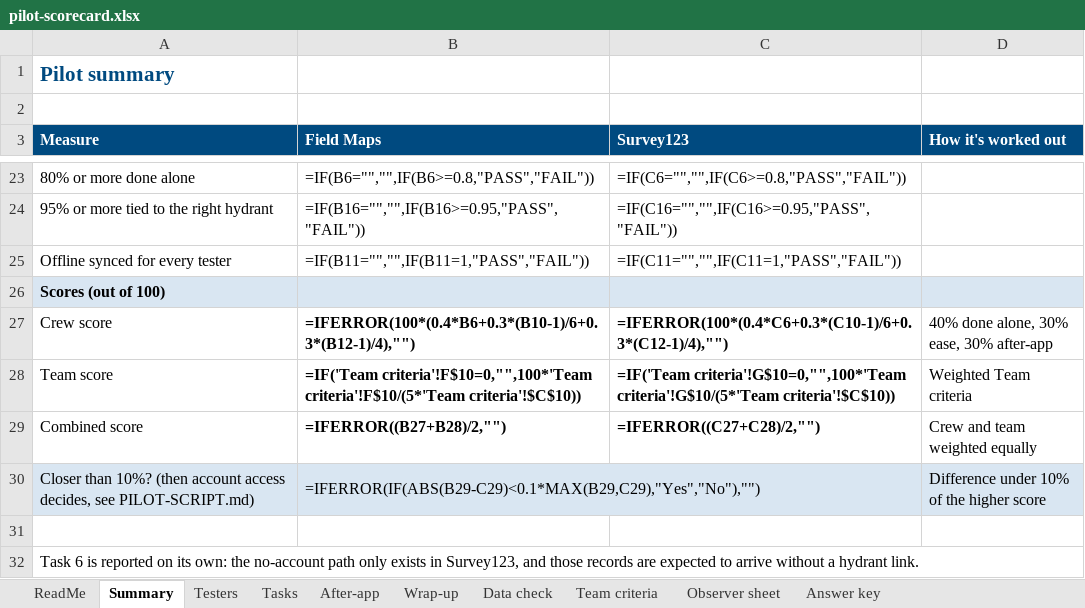
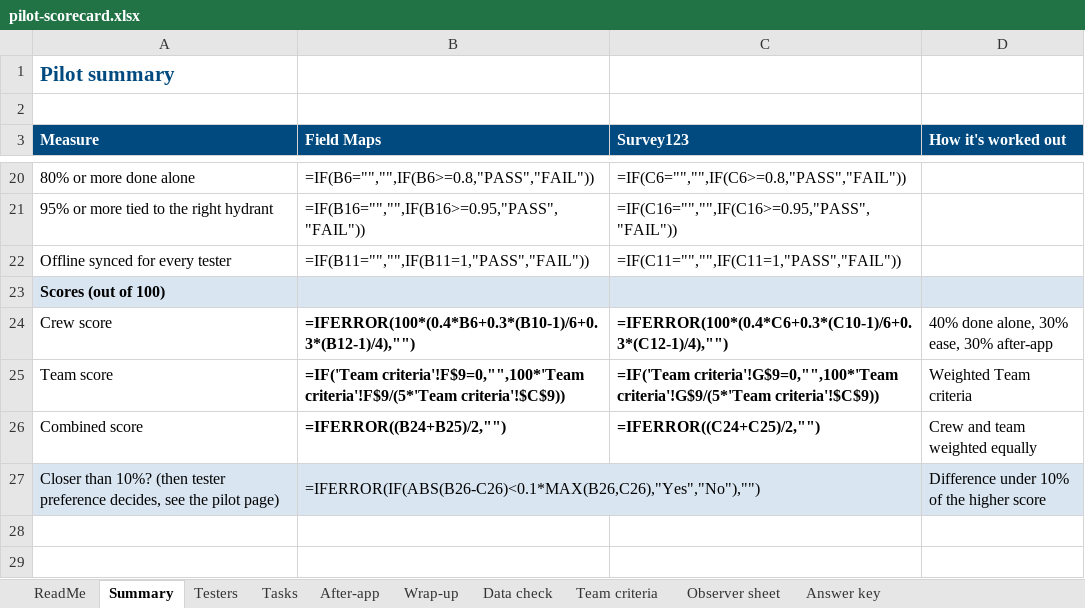
Before and after one commit to sstasio/sfpuc-hydrant-mvp, an Excel workbook: docs/kit/pilot/pilot-scorecard.xlsx, sheet Summary, drawn as a sheet; only a part is shown, gaps mark what is left out; values as stored, in another font and other column widths than the file's, no borders; formulas without a stored value are shown as written; conditional formats not drawn; removed rows and columns are numbered as before the commit, all else as after; the diff covers the shown part only; the diff names each change by its address in the sheet, - before the commit and + after, or states it on an @@ line.

```diff
--- a/docs/kit/pilot/pilot-scorecard.xlsx (sheet Summary)
+++ b/docs/kit/pilot/pilot-scorecard.xlsx (sheet Summary)
-B25 (Field Maps): =IF('Team criteria'!F$10=0,"",100*'Team criteria'!F$10/(5*'Team criteria'!$C$10))
+B25 (Field Maps): =IF('Team criteria'!F$9=0,"",100*'Team criteria'!F$9/(5*'Team criteria'!$C$9))
-C25 (Survey123): =IF('Team criteria'!G$10=0,"",100*'Team criteria'!G$10/(5*'Team criteria'!$C$10))
+C25 (Survey123): =IF('Team criteria'!G$9=0,"",100*'Team criteria'!G$9/(5*'Team criteria'!$C$9))
-B26 (Field Maps): =IFERROR((B27+B28)/2,"")
+B26 (Field Maps): =IFERROR((B24+B25)/2,"")
-C26 (Survey123): =IFERROR((C27+C28)/2,"")
+C26 (Survey123): =IFERROR((C24+C25)/2,"")
-A27 (Measure): …10%? (then account access decides, see PILOT-SCRIPT.md)
+A27 (Measure): …10%? (then tester preference decides, see the pilot page)
-B27 (Field Maps): =IFERROR(IF(ABS(B29-C29)<0.1*MAX(B29,C29),"Yes","No"),"")
+B27 (Field Maps): =IFERROR(IF(ABS(B26-C26)<0.1*MAX(B26,C26),"Yes","No"),"")
-row 31: (empty)
-row 32: Task 6 is reported on its own: the no-account path only exists in Survey123, and those records are expected to arrive without a hydrant link.
```
Also changed, not shown: 3 removed rows and 22 edited cells elsewhere in this sheet, sheet Tasks, sheet Answer key, sheet Team criteria, sheet Observer sheet, 14 other files.
